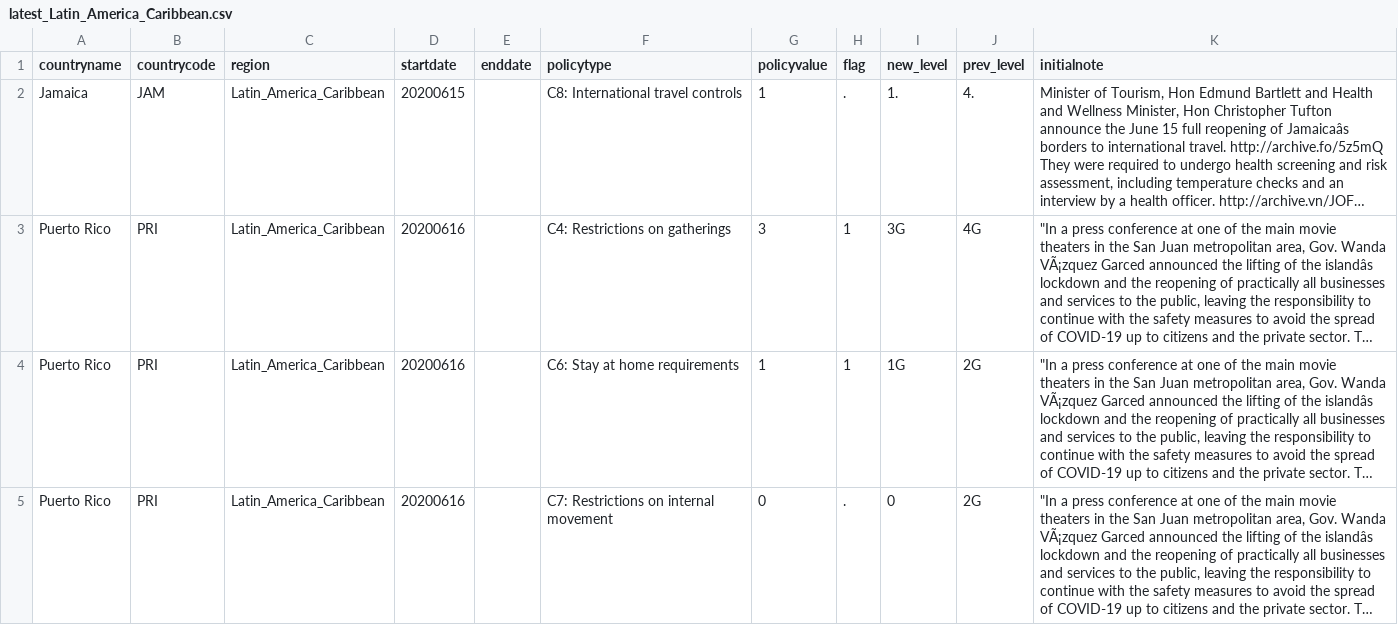
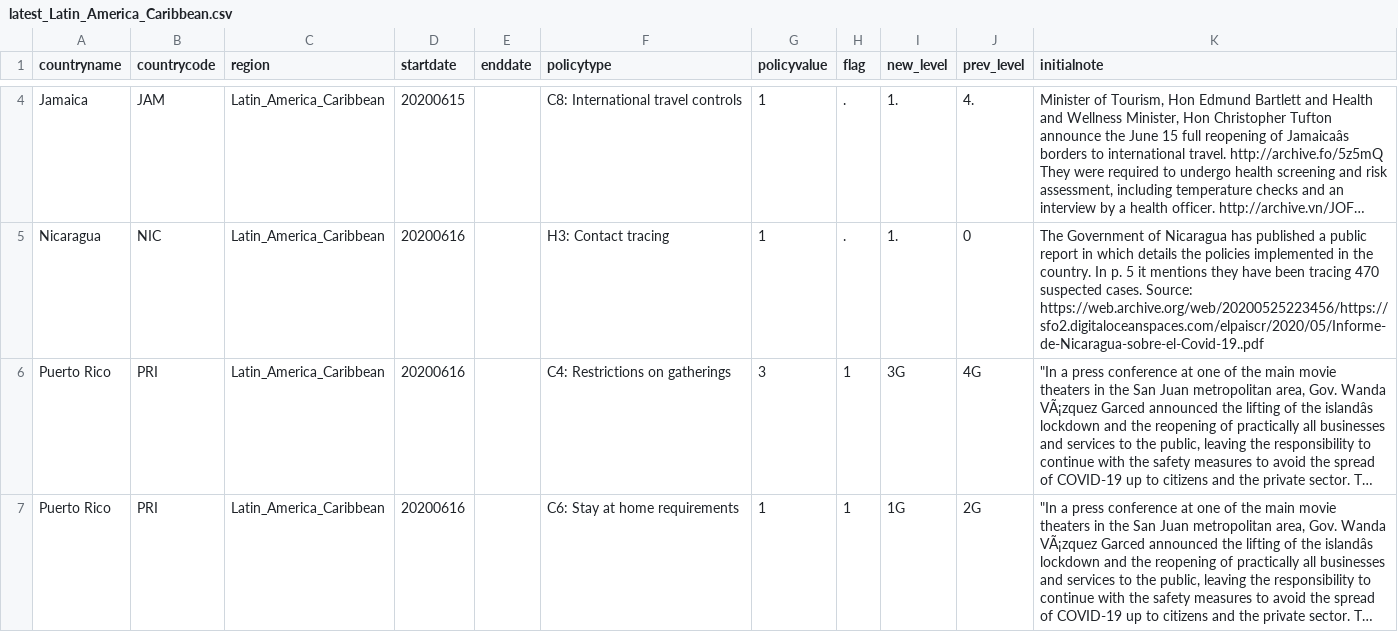
Before and after one commit to OxCGRT/covid-policy-scratchpad, a CSV file: regional_changes/latest_Latin_America_Caribbean.csv, drawn as a sheet; only a part is shown, gaps mark what is left out; the shorter side is filled out with more unchanged rows; long unchanged cells end in …; the diff covers the shown part only; the diff names each change by its address in the sheet, - before the commit and + after, or states it on an @@ line.

```diff
--- a/regional_changes/latest_Latin_America_Caribbean.csv
+++ b/regional_changes/latest_Latin_America_Caribbean.csv
+row 5: Nicaragua | NIC | Latin_America_Caribbean | 20200616 |  | H3: Contact tracing | 1 | . | 1. | 0 | The Government of Nicaragua has published a public report in which details the policies implemented in the country. In p. 5 it mentions they have been tracing 470 suspected cases. Source: https://web.archive.org/web/20200525223456/https://sfo2.digitaloceanspaces.com/elpaiscr/2020/05/Informe-de-Nicaragua-sobre-el-Covid-19..pdf
```
Also changed, not shown: 2 added rows and 1 edited cell elsewhere in this file, regional_changes/latest_East_Asia_Pacific.csv, regional_changes/latest_Europe_Central_Asia.csv, 4 other files.
